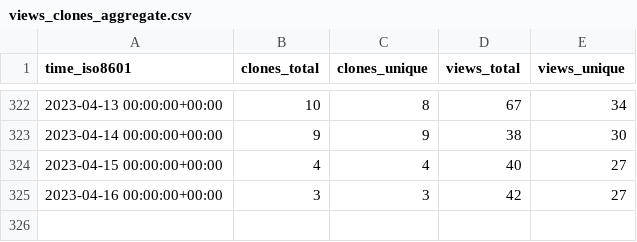
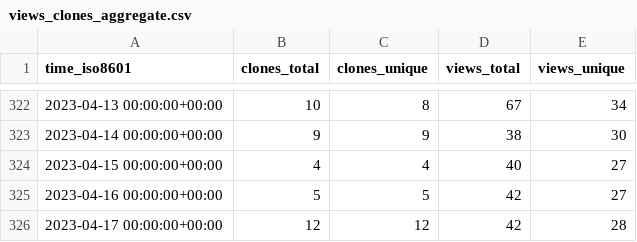
Before and after one commit to ineedhacksforrobloxgames/email-nuker, a CSV file: bagarrattaa/email-nuker/ghrs-data/views_clones_aggregate.csv, drawn as a sheet; only a part is shown, gaps mark what is left out.

```diff
--- a/bagarrattaa/email-nuker/ghrs-data/views_clones_aggregate.csv
+++ b/bagarrattaa/email-nuker/ghrs-data/views_clones_aggregate.csv
@@ -324,2 +324,3 @@ time_iso8601,clones_total,clones_unique,views_total,views_unique
 2023-04-15 00:00:00+00:00,4,4,40,27
-2023-04-16 00:00:00+00:00,3,3,42,27
+2023-04-16 00:00:00+00:00,5,5,42,27
+2023-04-17 00:00:00+00:00,12,12,42,28
```
Also changed, not shown: 1 other file.
